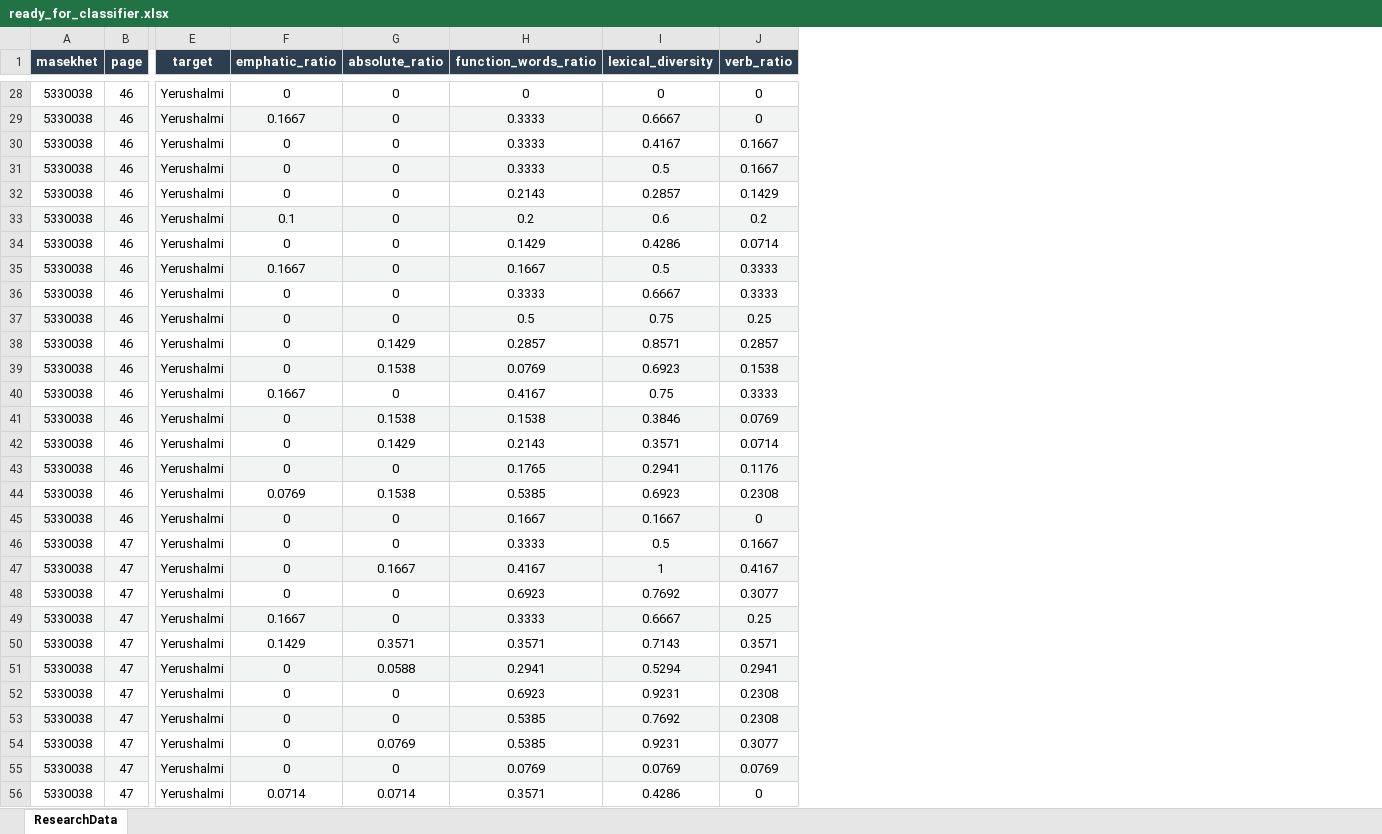
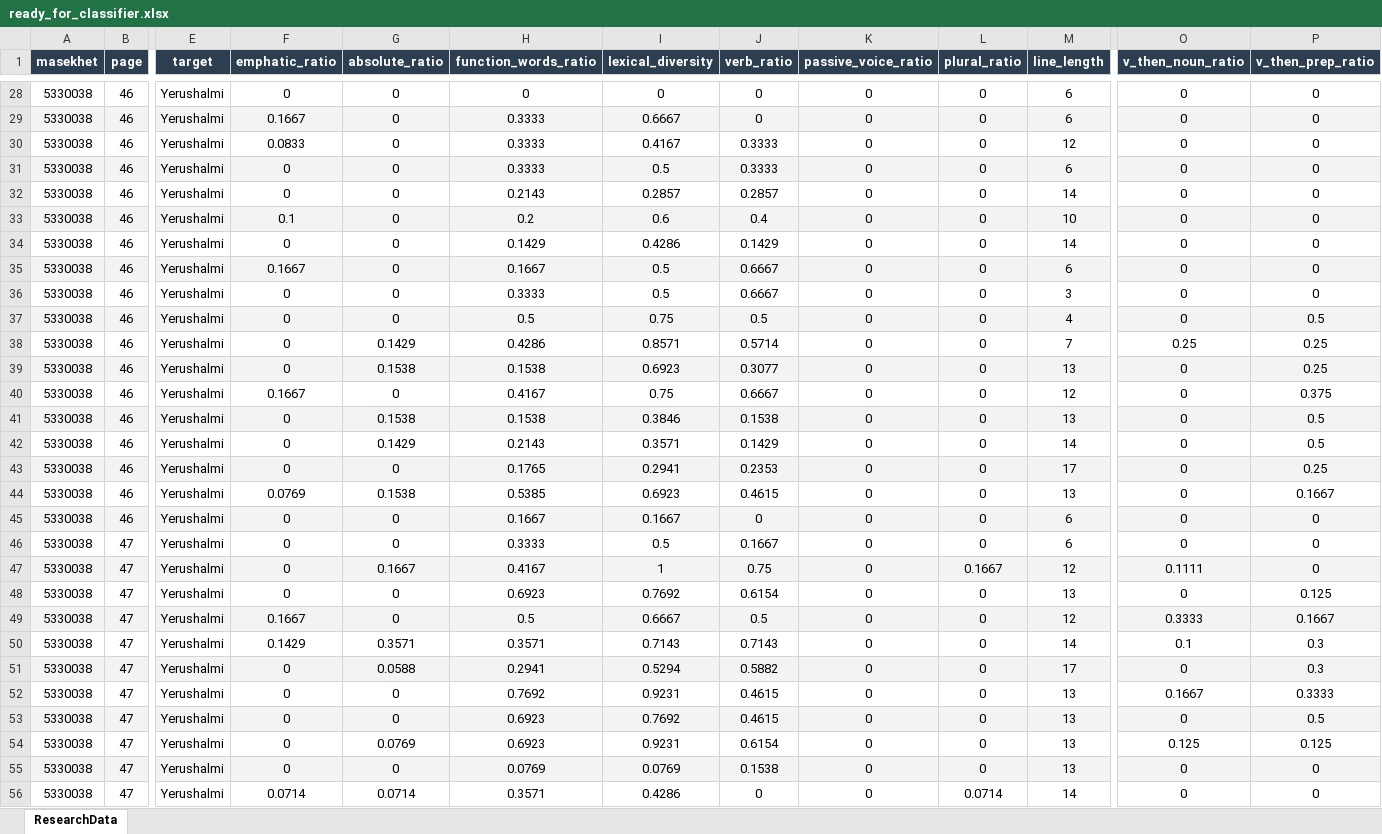
Before and after one commit to YahelOmesi/FINAL_PROJECT, an Excel workbook: Data/ready_for_classifier.xlsx, sheet ResearchData, drawn as a sheet; only a part is shown, gaps mark what is left out; values as stored, in another font and other column widths than the file's, no borders; the diff covers the shown part only; the diff names each change by its address in the sheet, - before the commit and + after, or states it on an @@ line.

```diff
--- a/Data/ready_for_classifier.xlsx (sheet ResearchData)
+++ b/Data/ready_for_classifier.xlsx (sheet ResearchData)
+column K (passive_voice_ratio), rows 28-56: all 0
+column L (plural_ratio), rows 28-56: 0 | 0 | 0 | 0 | 0 | 0 | 0 | 0 | 0 | 0 | 0 | 0 | 0 | 0 | 0 | 0 | 0 | 0 | 0 | 0.1667 | 0 | 0 | 0 | 0 | 0 | 0 | 0 | 0 | 0.0714
+column M (line_length), rows 28-56: 6 | 6 | 12 | 6 | 14 | 10 | 14 | 6 | 3 | 4 | 7 | 13 | 12 | 13 | 14 | 17 | 13 | 6 | 6 | 12 | 13 | 12 | 14 | 17 | 13 | 13 | 13 | 13 | 14
+column O (v_then_noun_ratio), rows 28-56: 0 | 0 | 0 | 0 | 0 | 0 | 0 | 0 | 0 | 0 | 0.25 | 0 | 0 | 0 | 0 | 0 | 0 | 0 | 0 | 0.1111 | 0 | 0.3333 | 0.1 | 0 | 0.1667 | 0 | 0.125 | 0 | 0
+column P (v_then_prep_ratio), rows 28-56: 0 | 0 | 0 | 0 | 0 | 0 | 0 | 0 | 0 | 0.5 | 0.25 | 0.25 | 0.375 | 0.5 | 0.5 | 0.25 | 0.1667 | 0 | 0 | 0 | 0.125 | 0.1667 | 0.3 | 0.3 | 0.3333 | 0.5 | 0.125 | 0 | 0
-F30 (emphatic_ratio): 0
+F30 (emphatic_ratio): 0.0833
-J30:J31 (verb_ratio): 0.1667
+J30:J31 (verb_ratio): 0.3333
-J32 (verb_ratio): 0.1429
+J32 (verb_ratio): 0.2857
-J33 (verb_ratio): 0.2
+J33 (verb_ratio): 0.4
-J34 (verb_ratio): 0.0714
+J34 (verb_ratio): 0.1429
-J35:J36 (verb_ratio): 0.3333
+J35:J36 (verb_ratio): 0.6667
-I36 (lexical_diversity): 0.6667
+I36 (lexical_diversity): 0.5
-J37 (verb_ratio): 0.25
+J37 (verb_ratio): 0.5
-H38 (function_words_ratio): 0.2857
+H38 (function_words_ratio): 0.4286
-J38 (verb_ratio): 0.2857
+J38 (verb_ratio): 0.5714
-H39 (function_words_ratio): 0.0769
+H39 (function_words_ratio): 0.1538
-J39 (verb_ratio): 0.1538
+J39 (verb_ratio): 0.3077
-J40 (verb_ratio): 0.3333
+J40 (verb_ratio): 0.6667
-J41 (verb_ratio): 0.0769
+J41 (verb_ratio): 0.1538
-J42 (verb_ratio): 0.0714
+J42 (verb_ratio): 0.1429
-J43 (verb_ratio): 0.1176
+J43 (verb_ratio): 0.2353
-J44 (verb_ratio): 0.2308
+J44 (verb_ratio): 0.4615
-J47 (verb_ratio): 0.4167
+J47 (verb_ratio): 0.75
-J48 (verb_ratio): 0.3077
+J48 (verb_ratio): 0.6154
-H49 (function_words_ratio): 0.3333
+H49 (function_words_ratio): 0.5
-J49 (verb_ratio): 0.25
+J49 (verb_ratio): 0.5
-J50 (verb_ratio): 0.3571
+J50 (verb_ratio): 0.7143
-J51 (verb_ratio): 0.2941
+J51 (verb_ratio): 0.5882
-H52 (function_words_ratio): 0.6923
+H52 (function_words_ratio): 0.7692
-J52:J53 (verb_ratio): 0.2308
+J52:J53 (verb_ratio): 0.4615
-H53:H54 (function_words_ratio): 0.5385
+H53:H54 (function_words_ratio): 0.6923
-J54 (verb_ratio): 0.3077
+J54 (verb_ratio): 0.6154
-J55 (verb_ratio): 0.0769
+J55 (verb_ratio): 0.1538
```
Also changed, not shown: 403 edited cells elsewhere in this sheet, 3 other files.
